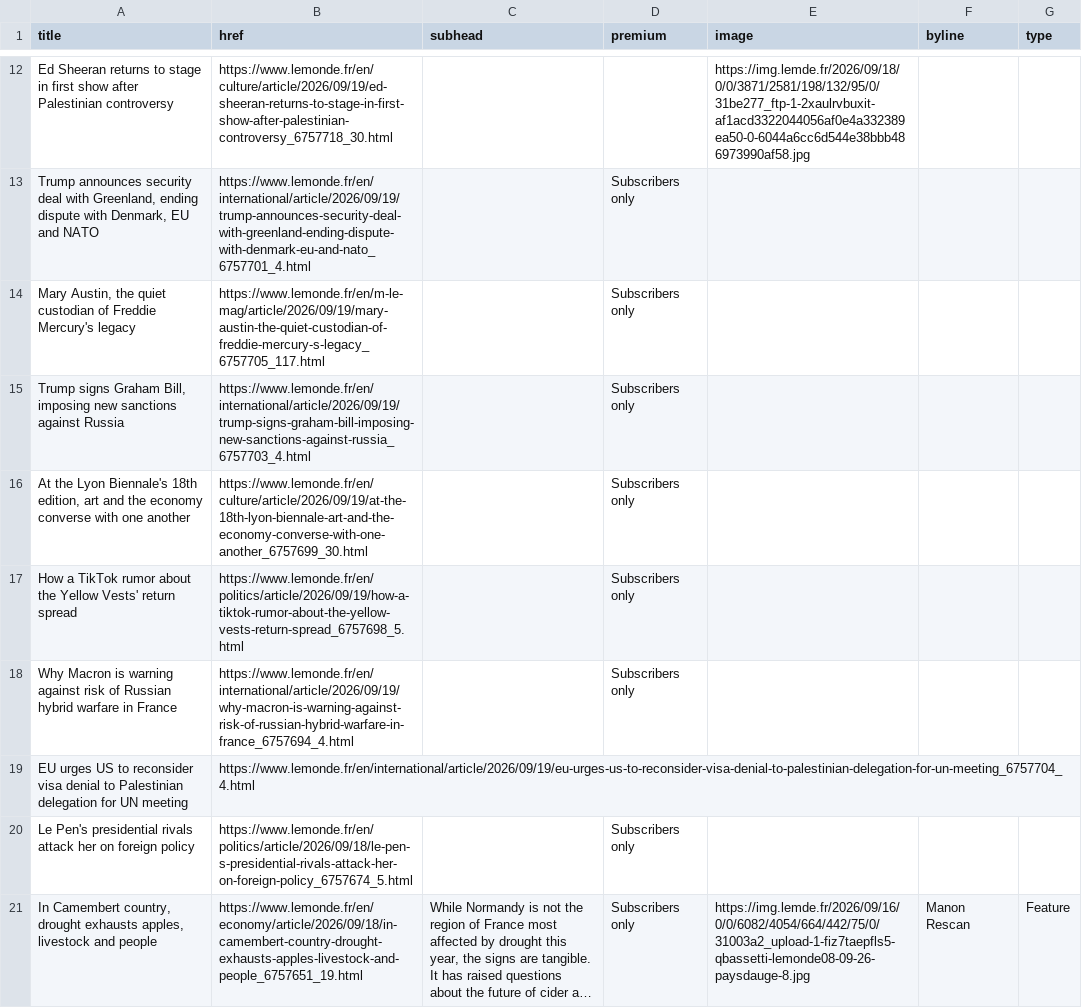
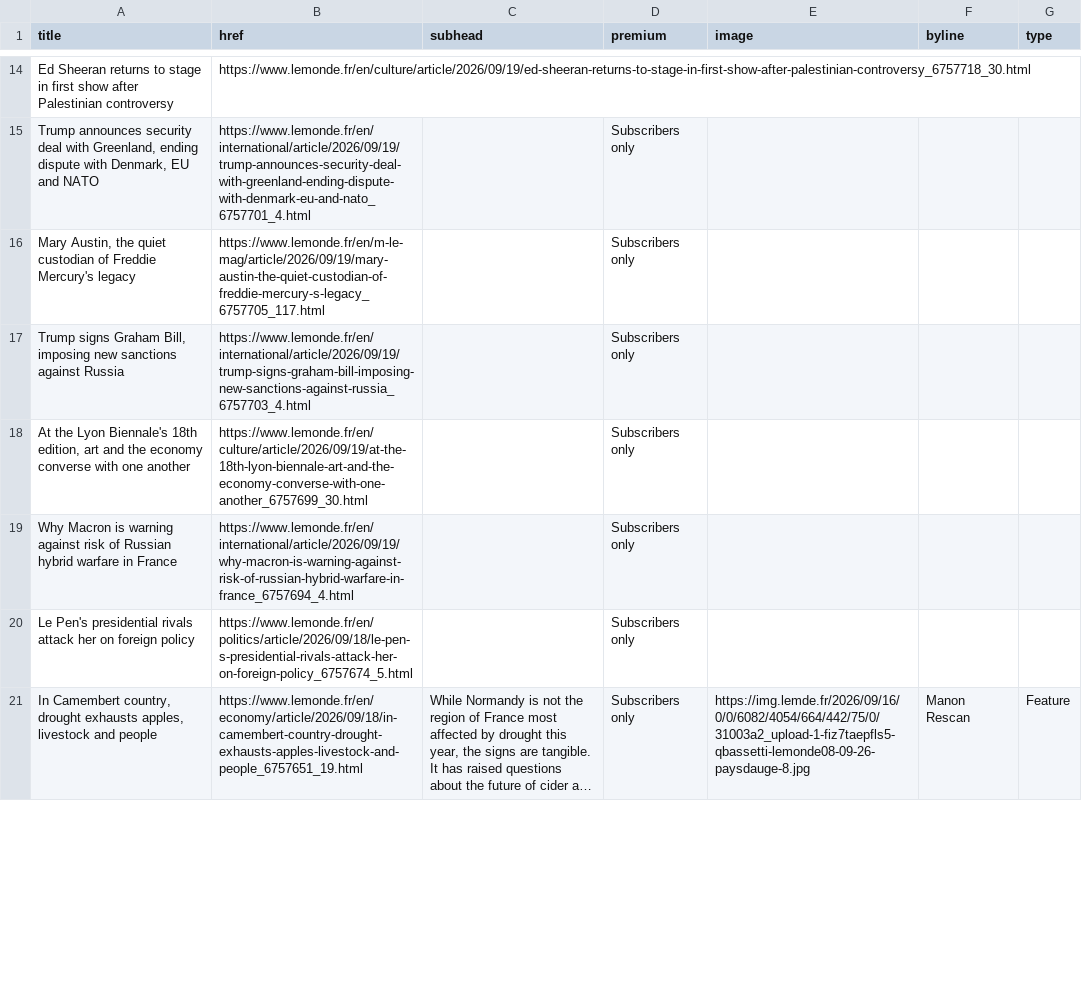
Before and after one commit to nicchoi-29/lede-07-homework-lemonde, a CSV file: lemonde-headlines.csv, drawn as a sheet; only a part is shown, gaps mark what is left out; long unchanged cells end in …; removed rows and columns are numbered as before the commit, all else as after; the diff covers the shown part only; the diff names each change by its address in the sheet, - before the commit and + after, or states it on an @@ line.

```diff
--- a/lemonde-headlines.csv
+++ b/lemonde-headlines.csv
-E14 (image): https://img.lemde.fr/2026/09/18/0/0/3871/2581/198/132/95/0/31be277_ftp-1-2xaulrvbuxit-af1acd3322044056af0e4a332389ea50-0-6044a6cc6d544e38bbb486973990af58.jpg
+E14 (image): (empty)
-row 17: How a TikTok rumor about the Yellow Vests' return spread | https://www.lemonde.fr/en/politics/article/2026/09/19/how-a-tiktok-rumor-about-the-yellow-vests-return-spread_6757698_5.html |  | Subscribers only
-row 19: EU urges US to reconsider visa denial to Palestinian delegation for UN meeting | https://www.lemonde.fr/en/international/article/2026/09/19/eu-urges-us-to-reconsider-visa-denial-to-palestinian-delegation-for-un-meeting_6757704_4.html
```
Also changed, not shown: 7 added rows, 5 removed rows and 6 edited cells elsewhere in this file.
